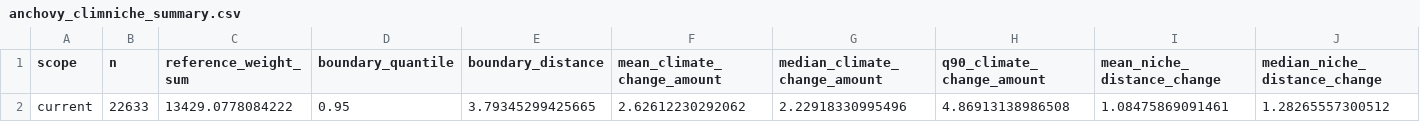
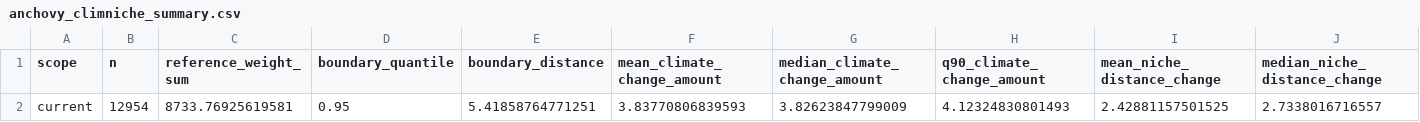
Before and after one commit to Bohao0813/climniche, a CSV file: inst/extdata/mediterranean_anchovy/anchovy_climniche_summary.csv, drawn as a sheet; only a part is shown; removed rows and columns are numbered as before the commit, all else as after; rows hold the shown columns only; the diff names each change by its address in the sheet, - before the commit and + after, or states it on an @@ line.

```diff
--- a/inst/extdata/mediterranean_anchovy/anchovy_climniche_summary.csv
+++ b/inst/extdata/mediterranean_anchovy/anchovy_climniche_summary.csv
-row 2: current | 22633 | 13429.0778084222 | 0.95 | 3.79345299425665 | 2.62612230292062 | 2.22918330995496 | 4.86913138986508 | 1.08475869091461 | 1.28265557300512
+row 2: current | 12954 | 8733.76925619581 | 0.95 | 5.41858764771251 | 3.83770806839593 | 3.82623847799009 | 4.12324830801493 | 2.42881157501525 | 2.7338016716557
```
Also changed, not shown: inst/extdata/mediterranean_anchovy/anchovy_climniche_classes.csv, inst/extdata/mediterranean_anchovy/anchovy_climniche_top_variables.csv, 11 other files.
